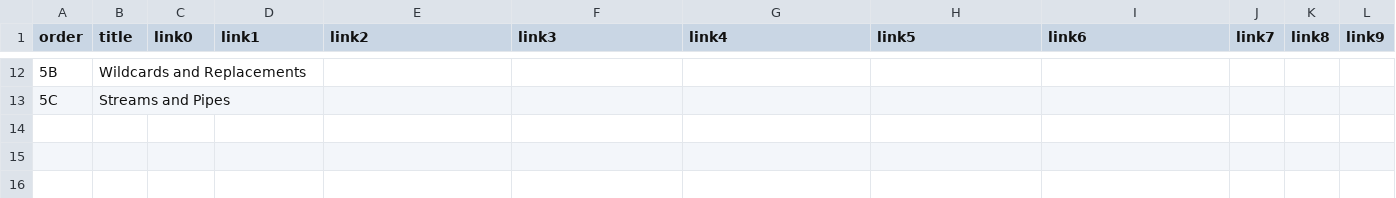
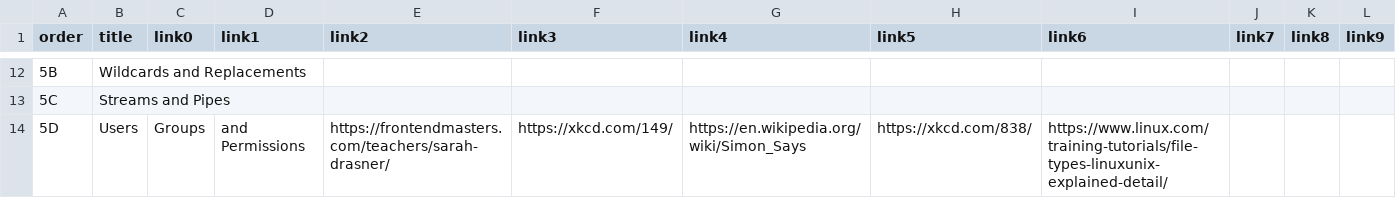
Before and after one commit to btholt/complete-intro-to-linux-and-the-cli, a CSV file: links.csv, drawn as a sheet; only a part is shown, gaps mark what is left out; the diff names each change by its address in the sheet, - before the commit and + after, or states it on an @@ line.

```diff
--- a/links.csv
+++ b/links.csv
+row 14: 5D | Users | Groups | and Permissions | https://frontendmasters.com/teachers/sarah-drasner/ | https://xkcd.com/149/ | https://en.wikipedia.org/wiki/Simon_Says | https://xkcd.com/838/ | https://www.linux.com/training-tutorials/file-types-linuxunix-explained-detail/
```
Also changed, not shown: lessons.csv, 51 other files.
